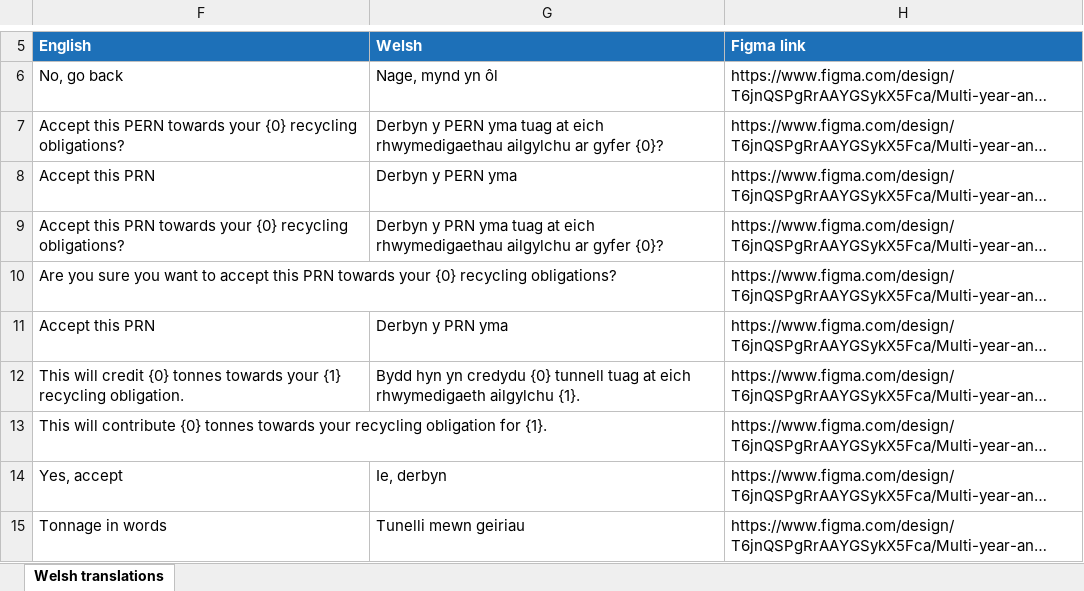
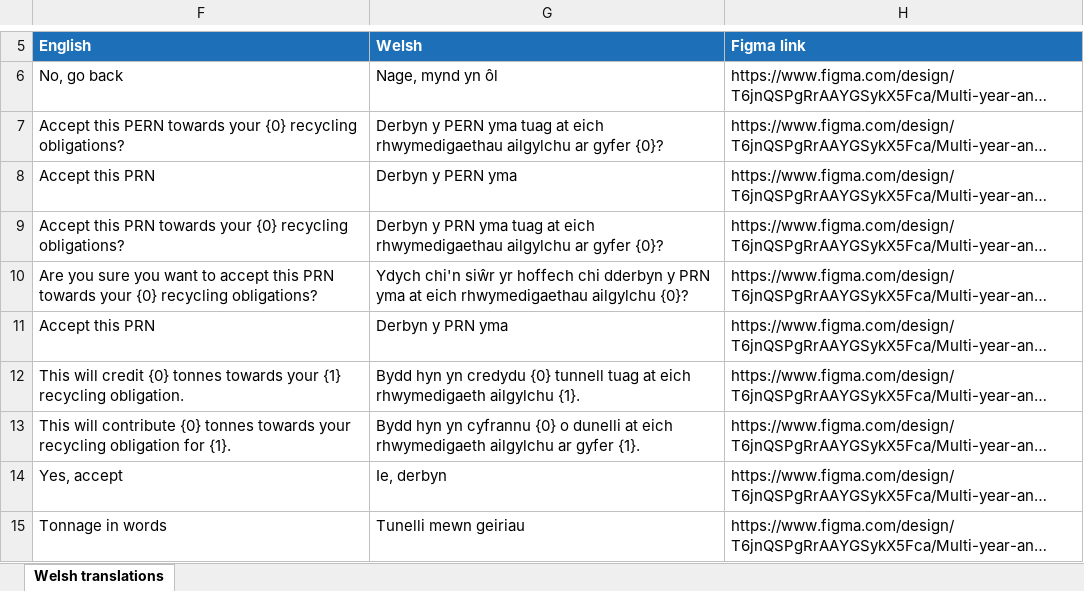
Before and after one commit to DEFRA/epr-packaging-frontend, an Excel workbook: translations/welsh-translations/multi-year/xlsx/04-accept-single-sonfirm-prn.xlsx, sheet Welsh translations, drawn as a sheet; only a part is shown, gaps mark what is left out; long unchanged cells end in …; values as stored, in another font and other column widths than the file's, no borders; charts and pictures not drawn; the diff names each change by its address in the sheet, - before the commit and + after, or states it on an @@ line.

```diff
--- a/translations/welsh-translations/multi-year/xlsx/04-accept-single-sonfirm-prn.xlsx (sheet Welsh translations)
+++ b/translations/welsh-translations/multi-year/xlsx/04-accept-single-sonfirm-prn.xlsx (sheet Welsh translations)
-G10 (Welsh): (empty)
+G10 (Welsh): Ydych chi'n siŵr yr hoffech chi dderbyn y PRN yma at eich rhwymedigaethau ailgylchu {0}?
-G13 (Welsh): (empty)
+G13 (Welsh): Bydd hyn yn cyfrannu {0} o dunelli at eich rhwymedigaeth ailgylchu ar gyfer {1}.
```
Also changed, not shown: charts or pictures, translations/welsh-translations/december-waste/xlsx/04-choose-acceptance-year.xlsx, translations/welsh-translations/december-waste/xlsx/07-obligations-home-no-obligations.xlsx, 20 other files.
